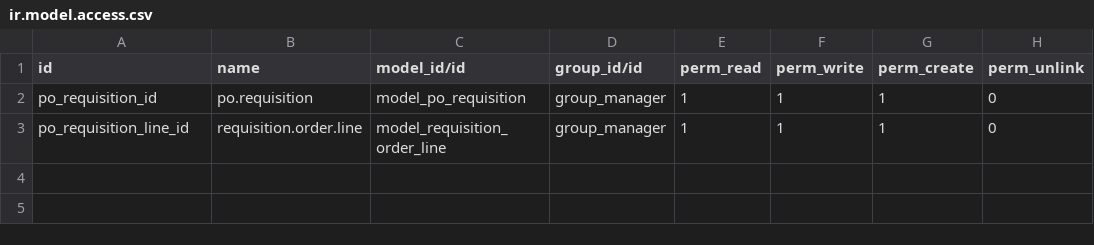
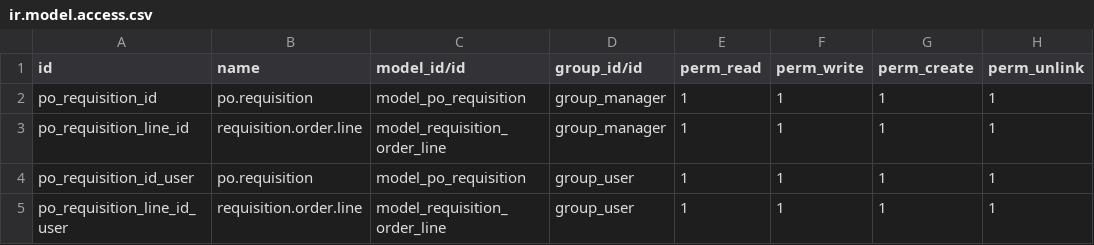
Before and after one commit to NIcholasMusinguzi/po_requisition, a CSV file: security/ir.model.access.csv, drawn as a sheet.

Commit message:
Upgraded Requisitions

```diff
--- a/security/ir.model.access.csv
+++ b/security/ir.model.access.csv
@@ -1,3 +1,5 @@
 id,name,model_id/id,group_id/id,perm_read,perm_write,perm_create,perm_unlink
-po_requisition_id,po.requisition,model_po_requisition,group_manager,1,1,1,0
-po_requisition_line_id,requisition.order.line,model_requisition_order_line,group_manager,1,1,1,0
+po_requisition_id,po.requisition,model_po_requisition,group_manager,1,1,1,1
+po_requisition_line_id,requisition.order.line,model_requisition_order_line,group_manager,1,1,1,1
+po_requisition_id_user,po.requisition,model_po_requisition,group_user,1,1,1,1
+po_requisition_line_id_user,requisition.order.line,model_requisition_order_line,group_user,1,1,1,1
```
Also changed, not shown: 3 other files.
